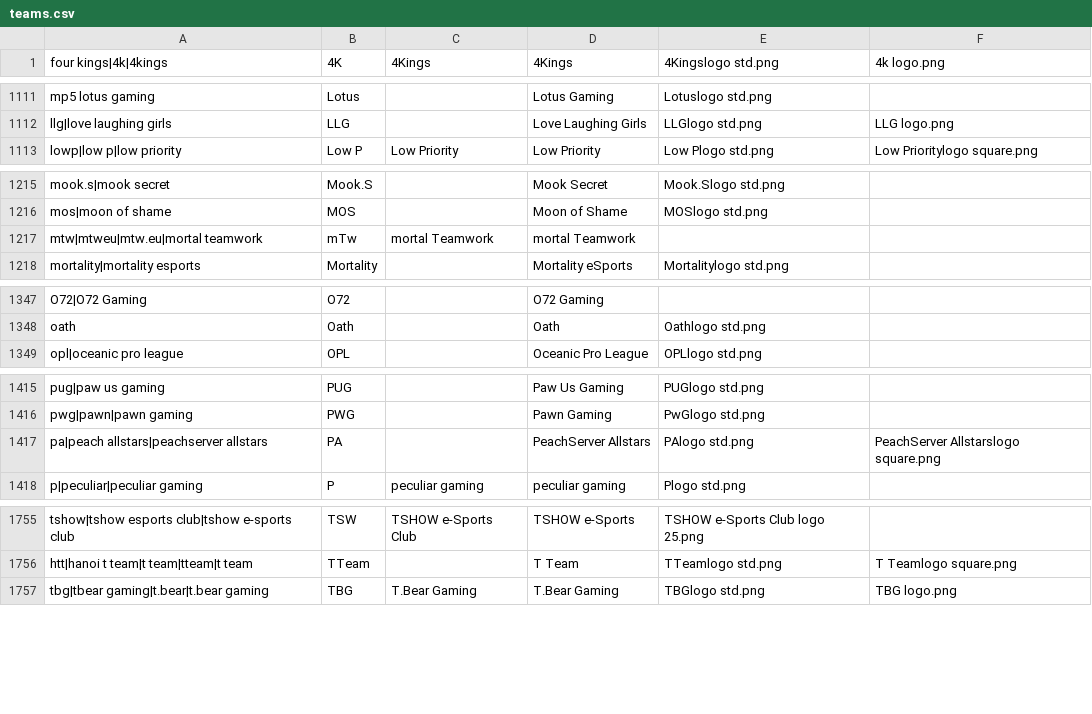
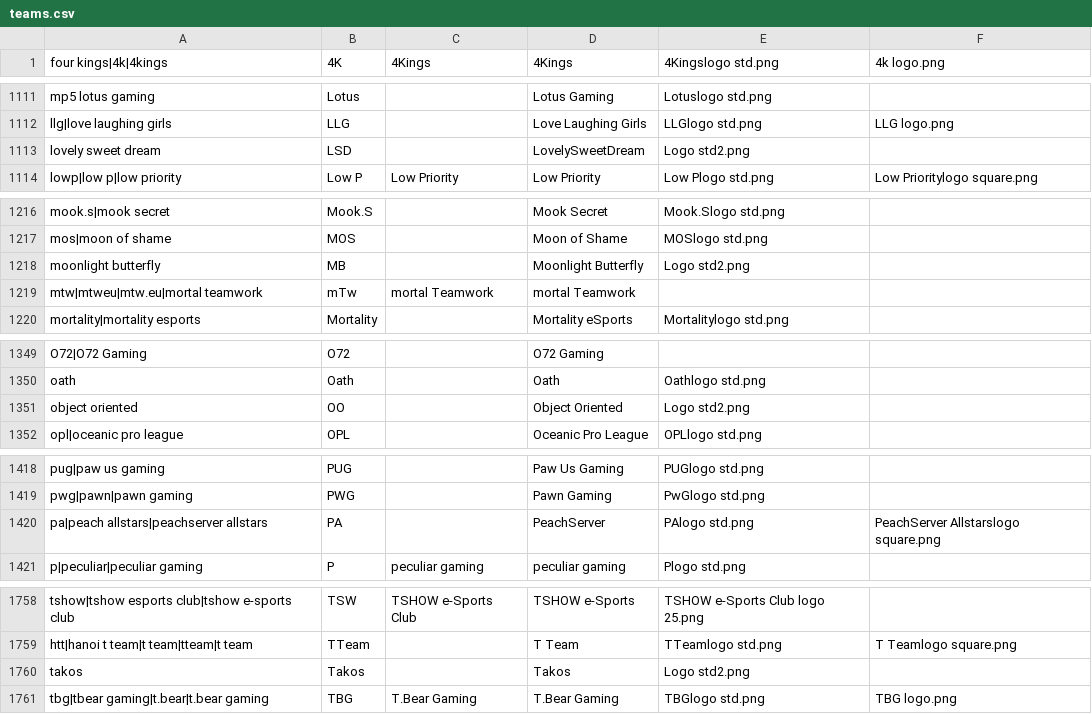
Before and after one commit to dominguesmarco/MediaWiki-TeamParserFunction, a CSV file: teams.csv, drawn as a sheet; only a part is shown, gaps mark what is left out.

Commit message:
Added JCG teams

```diff
--- a/teams.csv
+++ b/teams.csv
@@ -1112,2 +1112,3 @@ mp5 lotus gaming,Lotus,,Lotus Gaming,Lotuslogo std.png,
 llg|love laughing girls,LLG,,Love Laughing Girls,LLGlogo std.png,LLG logo.png
+lovely sweet dream,LSD,,LovelySweetDream,Logo std2.png,
 lowp|low p|low priority,Low P,Low Priority,Low Priority,Low Plogo std.png,Low Prioritylogo square.png
@@ -1216,2 +1217,3 @@ mook.s|mook secret,Mook.S,,Mook Secret,Mook.Slogo std.png,
 mos|moon of shame,MOS,,Moon of Shame,MOSlogo std.png,
+moonlight butterfly,MB,,Moonlight Butterfly,Logo std2.png,
 mtw|mtweu|mtw.eu|mortal teamwork,mTw,mortal Teamwork,mortal Teamwork,,
@@ -1348,2 +1350,3 @@ O72|O72 Gaming,O72,,O72 Gaming,,
 oath,Oath,,Oath,Oathlogo std.png,
+object oriented,OO,,Object Oriented,Logo std2.png,
 opl|oceanic pro league,OPL,,Oceanic Pro League,OPLlogo std.png,
@@ -1416,3 +1419,3 @@ pug|paw us gaming,PUG,,Paw Us Gaming,PUGlogo std.png,
 pwg|pawn|pawn gaming,PWG,,Pawn Gaming,PwGlogo std.png,
-pa|peach allstars|peachserver allstars,PA,,PeachServer Allstars,PAlogo std.png,PeachServer Allstarslogo square.png
+pa|peach allstars|peachserver allstars,PA,,PeachServer,PAlogo std.png,PeachServer Allstarslogo square.png
 p|peculiar|peculiar gaming,P,peculiar gaming,peculiar gaming,Plogo std.png,
@@ -1756,2 +1759,3 @@ tshow|tshow esports club|tshow e-sports club,TSW,TSHOW e-Sports Club,TSHOW e-Spo
 htt|hanoi t team|t team|tteam|t team,TTeam,,T Team,TTeamlogo std.png,T Teamlogo square.png
+takos,Takos,,Takos,Logo std2.png,
 tbg|tbear gaming|t.bear|t.bear gaming,TBG,T.Bear Gaming,T.Bear Gaming,TBGlogo std.png,TBG logo.png
```
